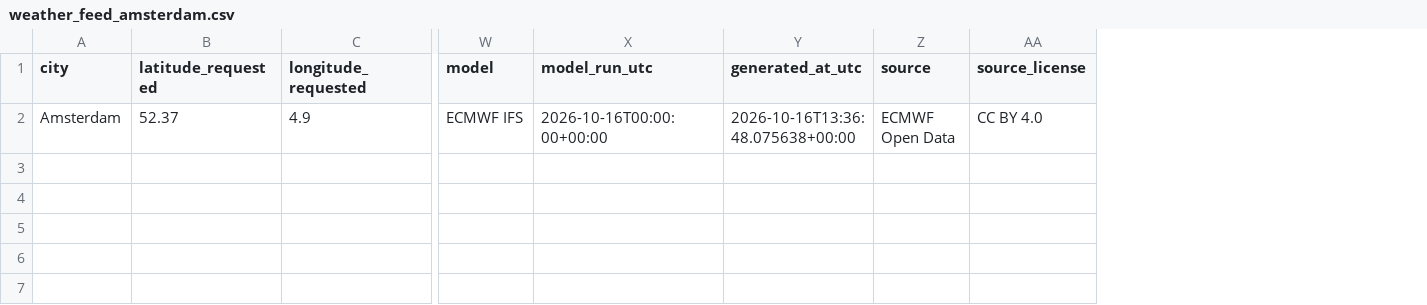
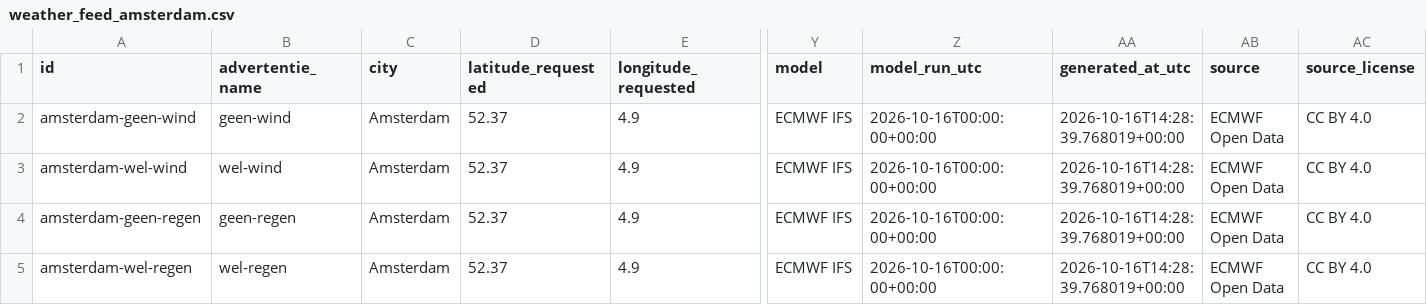
Before and after one commit to daimyanwb/anwb-weather-feed, a CSV file: weather_feed_amsterdam.csv, drawn as a sheet; only a part is shown, gaps mark what is left out; addresses are those after the commit; rows hold the shown columns only; the diff names each change by its address in the sheet, - before the commit and + after, or states it on an @@ line.

```diff
--- a/weather_feed_amsterdam.csv
+++ b/weather_feed_amsterdam.csv
+column A (id), row 2: amsterdam-geen-wind
+column B (advertentie_name), row 2: geen-wind
-AA2 (generated_at_utc): 2026-10-16T13:36:48.075638+00:00
+AA2 (generated_at_utc): 2026-10-16T14:28:39.768019+00:00
+row 3: amsterdam-wel-wind | wel-wind | Amsterdam | 52.37 | 4.9 | ECMWF IFS | 2026-10-16T00:00:00+00:00 | 2026-10-16T14:28:39.768019+00:00 | ECMWF Open Data | CC BY 4.0
+row 4: amsterdam-geen-regen | geen-regen | Amsterdam | 52.37 | 4.9 | ECMWF IFS | 2026-10-16T00:00:00+00:00 | 2026-10-16T14:28:39.768019+00:00 | ECMWF Open Data | CC BY 4.0
+row 5: amsterdam-wel-regen | wel-regen | Amsterdam | 52.37 | 4.9 | ECMWF IFS | 2026-10-16T00:00:00+00:00 | 2026-10-16T14:28:39.768019+00:00 | ECMWF Open Data | CC BY 4.0
```
